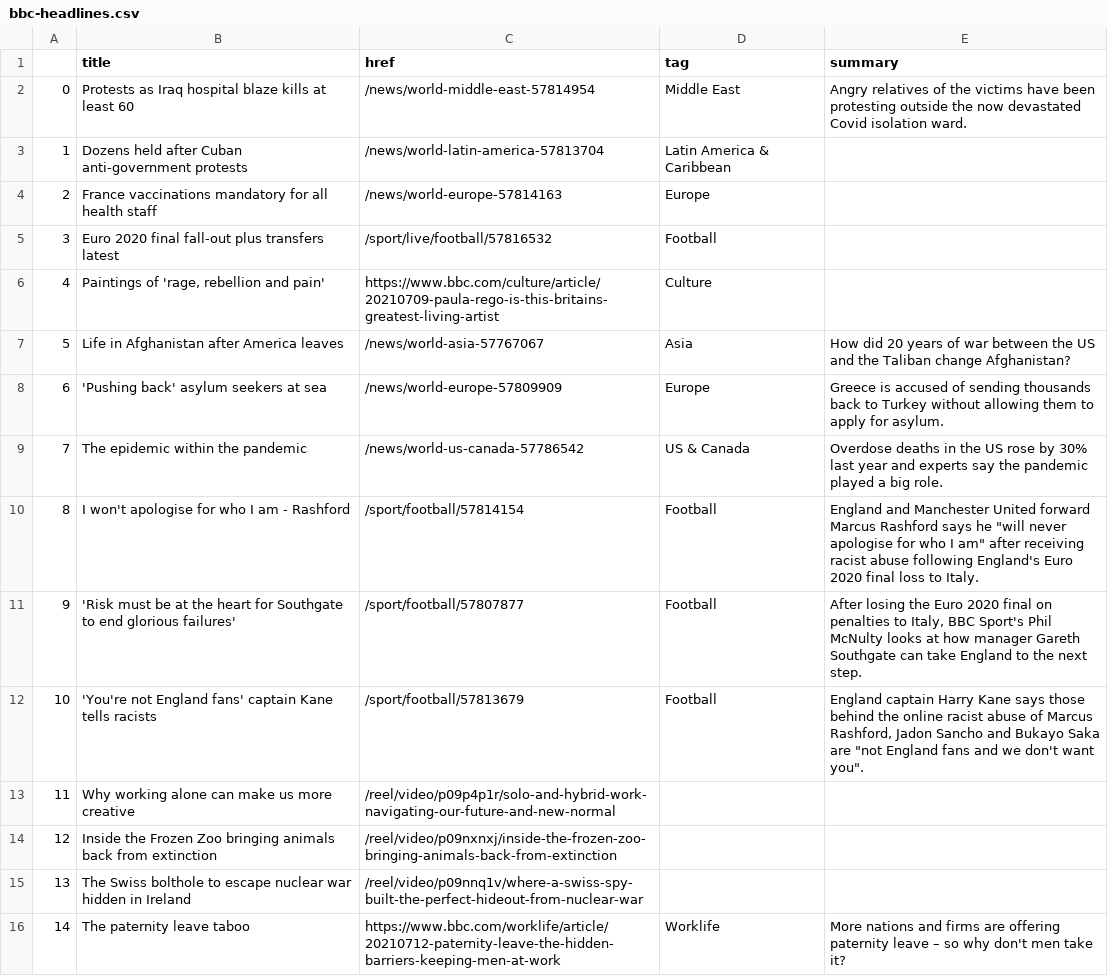
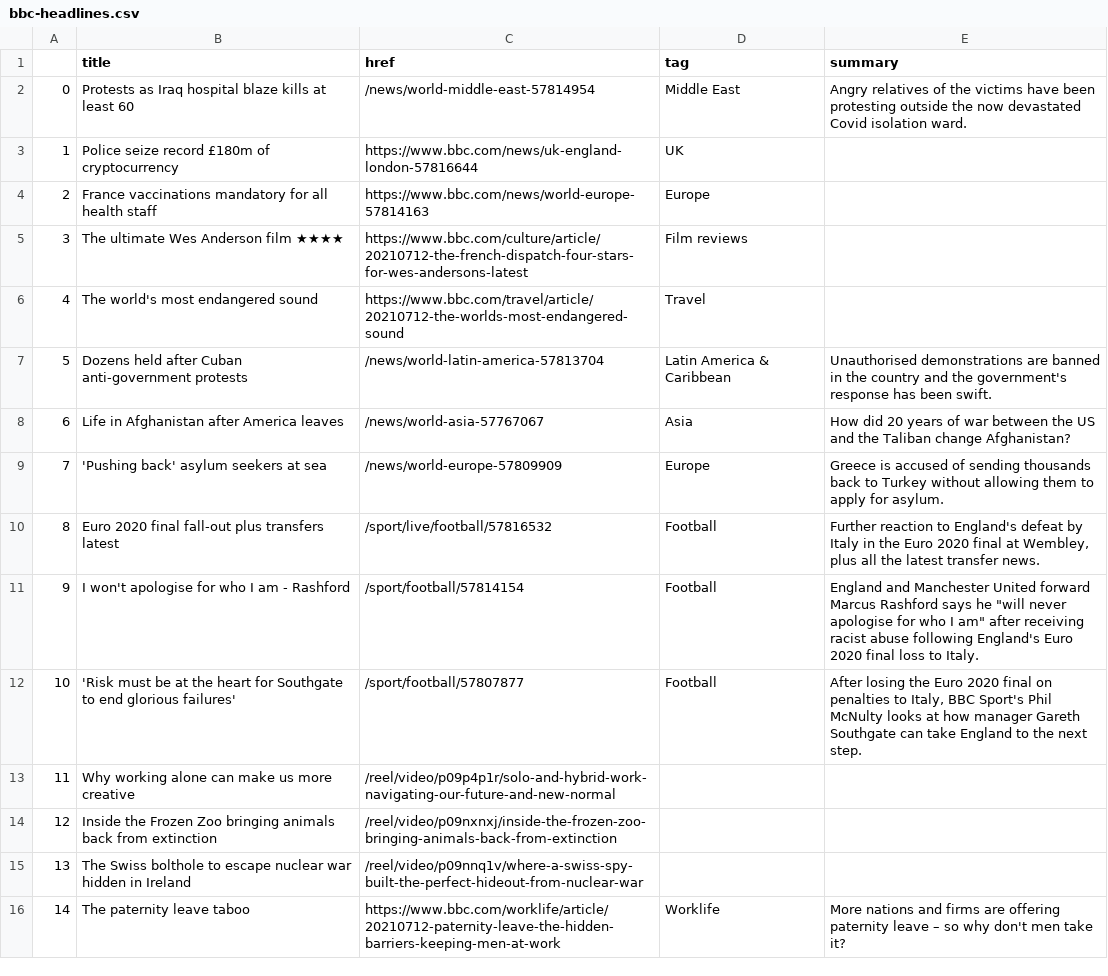
Before and after one commit to swatiyengar/automatic-scraper, a CSV file: bbc-headlines.csv, drawn as a sheet; only a part is shown; the diff covers the shown part only.

```diff
--- a/bbc-headlines.csv
+++ b/bbc-headlines.csv
@@ -2,12 +2,12 @@
 0,Protests as Iraq hospital blaze kills at least 60,/news/world-middle-east-57814954,Middle East,Angry relatives of the victims have been protesting outside the now devastated Covid isolation ward.
-1,Dozens held after Cuban anti-government protests,/news/world-latin-america-57813704,Latin America & Caribbean,
-2,France vaccinations mandatory for all health staff,/news/world-europe-57814163,Europe,
-3,Euro 2020 final fall-out plus transfers latest,/sport/live/football/57816532,Football,
-4,"Paintings of 'rage, rebellion and pain'",https://www.bbc.com/culture/article/20210709-paula-rego-is-this-britains-greatest-living-artist,Culture,
-5,Life in Afghanistan after America leaves,/news/world-asia-57767067,Asia,How did 20 years of war between the US and the Taliban change Afghanistan?
-6,'Pushing back' asylum seekers at sea,/news/world-europe-57809909,Europe,Greece is accused of sending thousands back to Turkey without allowing them to apply for asylum.
-7,The epidemic within the pandemic,/news/world-us-canada-57786542,US & Canada,Overdose deaths in the US rose by 30% last year and experts say the pandemic played a big role.
-8,I won't apologise for who I am - Rashford,/sport/football/57814154,Football,"England and Manchester United forward Marcus Rashford says he ""will never apologise for who I am"" after receiving racist abuse following England's Euro 2020 final loss to Italy."
-9,'Risk must be at the heart for Southgate to end glorious failures',/sport/football/57807877,Football,"After losing the Euro 2020 final on penalties to Italy, BBC Sport's Phil McNulty looks at how manager Gareth Southgate can take England to the next step."
-10,'You're not England fans' captain Kane tells racists,/sport/football/57813679,Football,"England captain Harry Kane says those behind the online racist abuse of Marcus Rashford, Jadon Sancho and Bukayo Saka are ""not England fans and we don't want you""."
+1,Police seize record £180m of cryptocurrency,https://www.bbc.com/news/uk-england-london-57816644,UK,
+2,France vaccinations mandatory for all health staff,https://www.bbc.com/news/world-europe-57814163,Europe,
+3,The ultimate Wes Anderson film ★★★★,https://www.bbc.com/culture/article/20210712-the-french-dispatch-four-stars-for-wes-andersons-latest,Film reviews,
+4,The world's most endangered sound,https://www.bbc.com/travel/article/20210712-the-worlds-most-endangered-sound,Travel,
+5,Dozens held after Cuban anti-government protests,/news/world-latin-america-57813704,Latin America & Caribbean,Unauthorised demonstrations are banned in the country and the government's response has been swift.
+6,Life in Afghanistan after America leaves,/news/world-asia-57767067,Asia,How did 20 years of war between the US and the Taliban change Afghanistan?
+7,'Pushing back' asylum seekers at sea,/news/world-europe-57809909,Europe,Greece is accused of sending thousands back to Turkey without allowing them to apply for asylum.
+8,Euro 2020 final fall-out plus transfers latest,/sport/live/football/57816532,Football,"Further reaction to England's defeat by Italy in the Euro 2020 final at Wembley, plus all the latest transfer news."
+9,I won't apologise for who I am - Rashford,/sport/football/57814154,Football,"England and Manchester United forward Marcus Rashford says he ""will never apologise for who I am"" after receiving racist abuse following England's Euro 2020 final loss to Italy."
+10,'Risk must be at the heart for Southgate to end glorious failures',/sport/football/57807877,Football,"After losing the Euro 2020 final on penalties to Italy, BBC Sport's Phil McNulty looks at how manager Gareth Southgate can take England to the next step."
 11,Why working alone can make us more creative,/reel/video/p09p4p1r/solo-and-hybrid-work-navigating-our-future-and-new-normal,,
```
Also changed, not shown: 6 edited cells elsewhere in this file.
